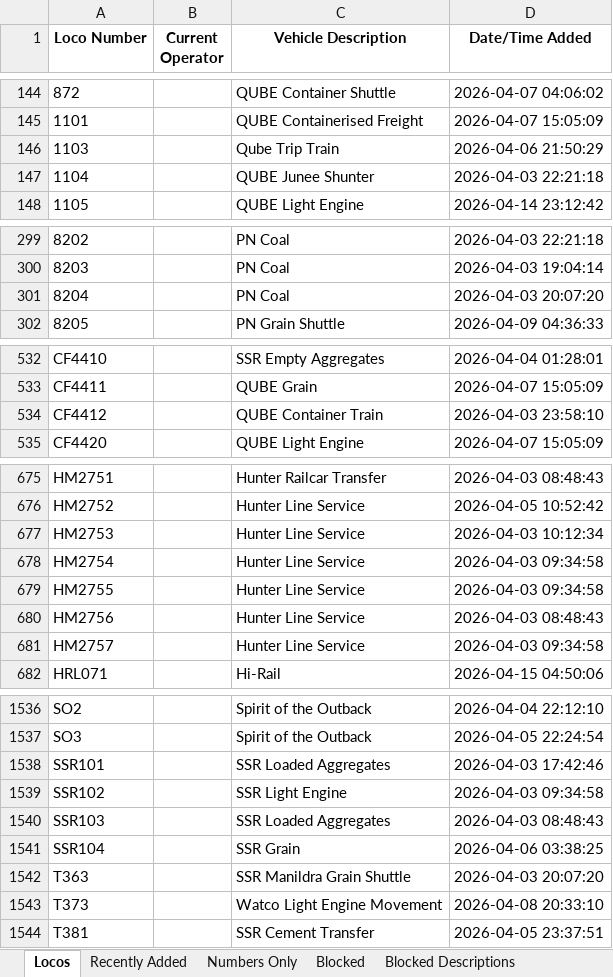
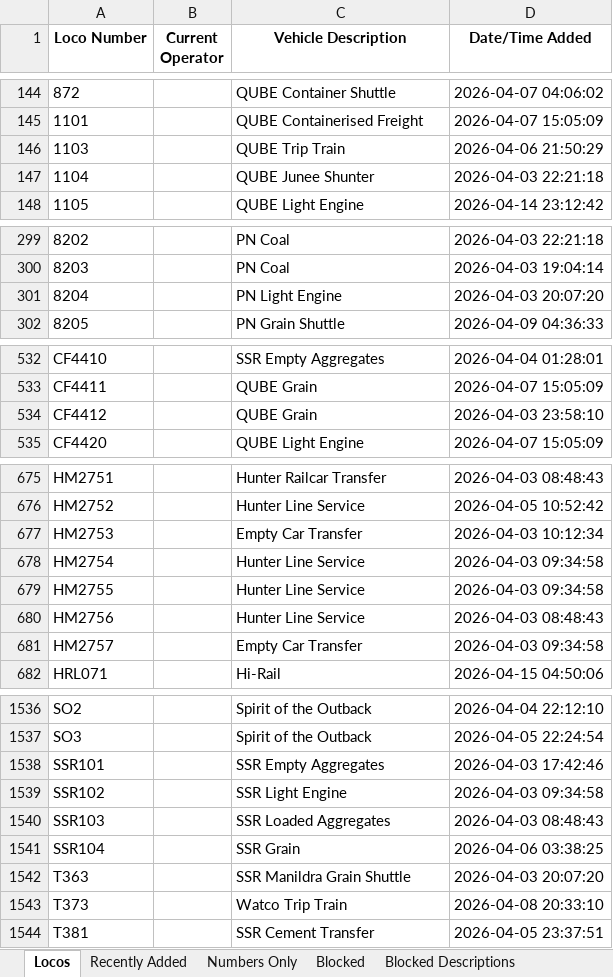
Before and after one commit to grahame21/railops-frontend, an Excel workbook: downloads/loco_database.xlsx, sheet Locos, drawn as a sheet; only a part is shown, gaps mark what is left out; values as stored, in another font and other column widths than the file's, no borders; the diff covers the shown part only; the diff names each change by its address in the sheet, - before the commit and + after, or states it on an @@ line.

```diff
--- a/downloads/loco_database.xlsx (sheet Locos)
+++ b/downloads/loco_database.xlsx (sheet Locos)
-C146 (Vehicle Description): Qube Trip Train
+C146 (Vehicle Description): QUBE Trip Train
-C301 (Vehicle Description): PN Coal
+C301 (Vehicle Description): PN Light Engine
-C534 (Vehicle Description): QUBE Container Train
+C534 (Vehicle Description): QUBE Grain
-C677 (Vehicle Description): Hunter Line Service
+C677 (Vehicle Description): Empty Car Transfer
-C681 (Vehicle Description): Hunter Line Service
+C681 (Vehicle Description): Empty Car Transfer
-C1538 (Vehicle Description): SSR Loaded Aggregates
+C1538 (Vehicle Description): SSR Empty Aggregates
-C1543 (Vehicle Description): Watco Light Engine Movement
+C1543 (Vehicle Description): Watco Trip Train
```
Also changed, not shown: 5 edited cells elsewhere in this sheet, sheet Recently Added, downloads/loco_numbers_only.xlsx, 3 other files.
